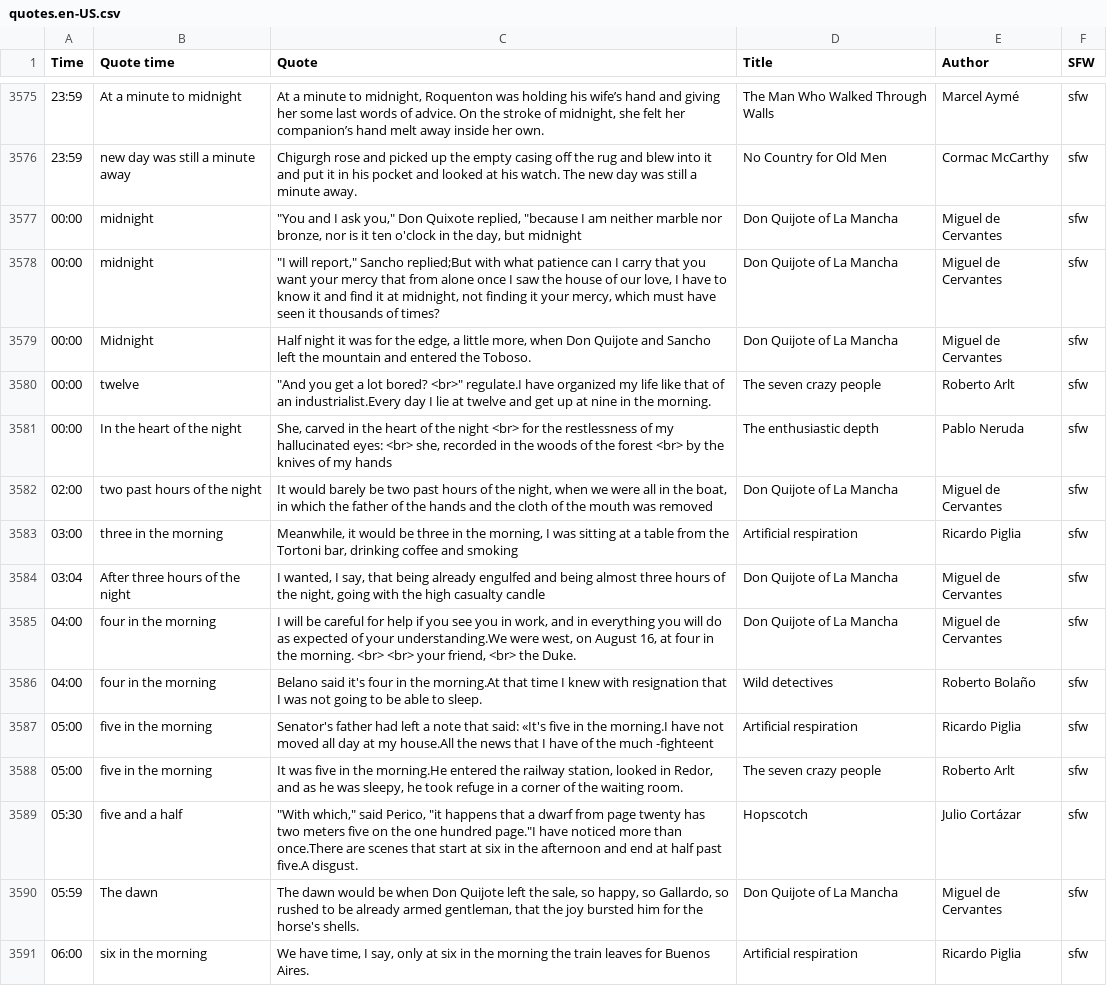
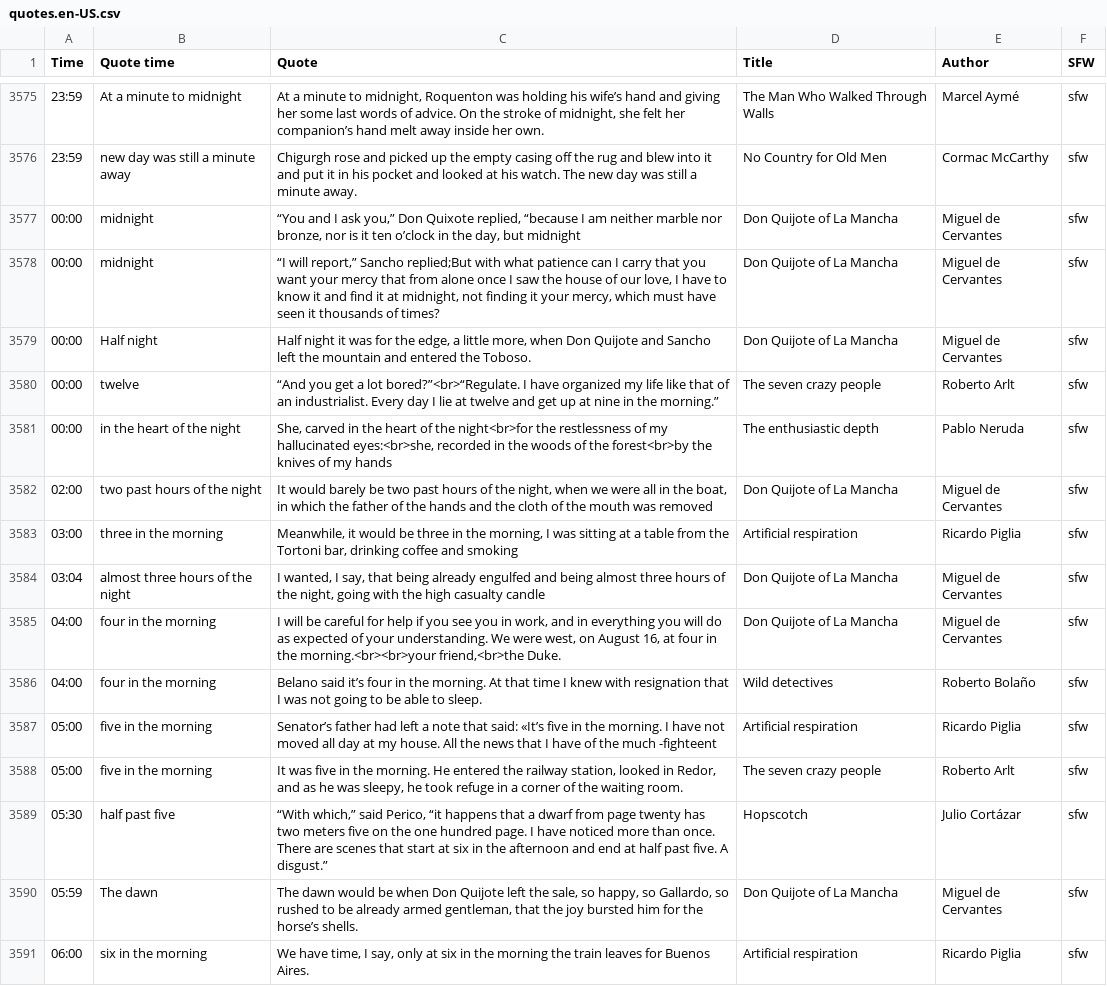
Before and after one commit to cdmoro/literature-clock, a CSV file: quotes/quotes.en-US.csv, drawn as a sheet; only a part is shown, gaps mark what is left out; the diff covers the shown part only; the diff names each change by its address in the sheet, - before the commit and + after, or states it on an @@ line.

```diff
--- a/quotes/quotes.en-US.csv
+++ b/quotes/quotes.en-US.csv
-C3577 (Quote): "You and I ask you," Don Quixote replied, "because I am neither marble nor bronze, nor is it ten o'clock in the…
+C3577 (Quote): “You and I ask you,” Don Quixote replied, “because I am neither marble nor bronze, nor is it ten o’clock in the…
-C3578 (Quote): "I will report," Sancho replied;But…
+C3578 (Quote): “I will report,” Sancho replied;But…
-B3579 (Quote time): Midnight
+B3579 (Quote time): Half night
-C3580 (Quote): "And you get a lot bored? <br>" regulate.I have organized my life like that of an industrialist.Every day I lie at twelve and get up at nine in the morning.
+C3580 (Quote): “And you get a lot bored?”<br>“Regulate. I have organized my life like that of an industrialist. Every day I lie at twelve and get up at nine in the morning.”
-B3581 (Quote time): In the heart of the night
+B3581 (Quote time): in the heart of the night
-C3581 (Quote): …of the night <br> for the restlessness of my hallucinated eyes: <br> she, recorded in the woods of the forest <br> by the knives…
+C3581 (Quote): …of the night<br>for the restlessness of my hallucinated eyes:<br>she, recorded in the woods of the forest<br>by the knives…
-B3584 (Quote time): After three hours of the night
+B3584 (Quote time): almost three hours of the night
-C3585 (Quote): …of your understanding.We were west, on August 16, at four in the morning. <br> <br> your friend, <br> the Duke.
+C3585 (Quote): …of your understanding. We were west, on August 16, at four in the morning.<br><br>your friend,<br>the Duke.
-C3586 (Quote): Belano said it's four in the morning.At that time…
+C3586 (Quote): Belano said it’s four in the morning. At that time…
-C3587 (Quote): Senator's father had left a note that said: «It's five in the morning.I have not moved all day at my house.All the news…
+C3587 (Quote): Senator’s father had left a note that said: «It’s five in the morning. I have not moved all day at my house. All the news…
-C3588 (Quote): …in the morning.He entered the…
+C3588 (Quote): …in the morning. He entered the…
-B3589 (Quote time): five and a half
+B3589 (Quote time): half past five
-C3589 (Quote): "With which," said Perico, "it happens that a dwarf from page twenty has two meters five on the one hundred page."I have noticed more than once.There are scenes that start at six in the afternoon and end at half past five.A disgust.
+C3589 (Quote): “With which,” said Perico, “it happens that a dwarf from page twenty has two meters five on the one hundred page. I have noticed more than once. There are scenes that start at six in the afternoon and end at half past five. A disgust.”
-C3590 (Quote): …for the horse's shells.
+C3590 (Quote): …for the horse’s shells.
```
Also changed, not shown: 39 edited cells elsewhere in this file, 5 other files.
